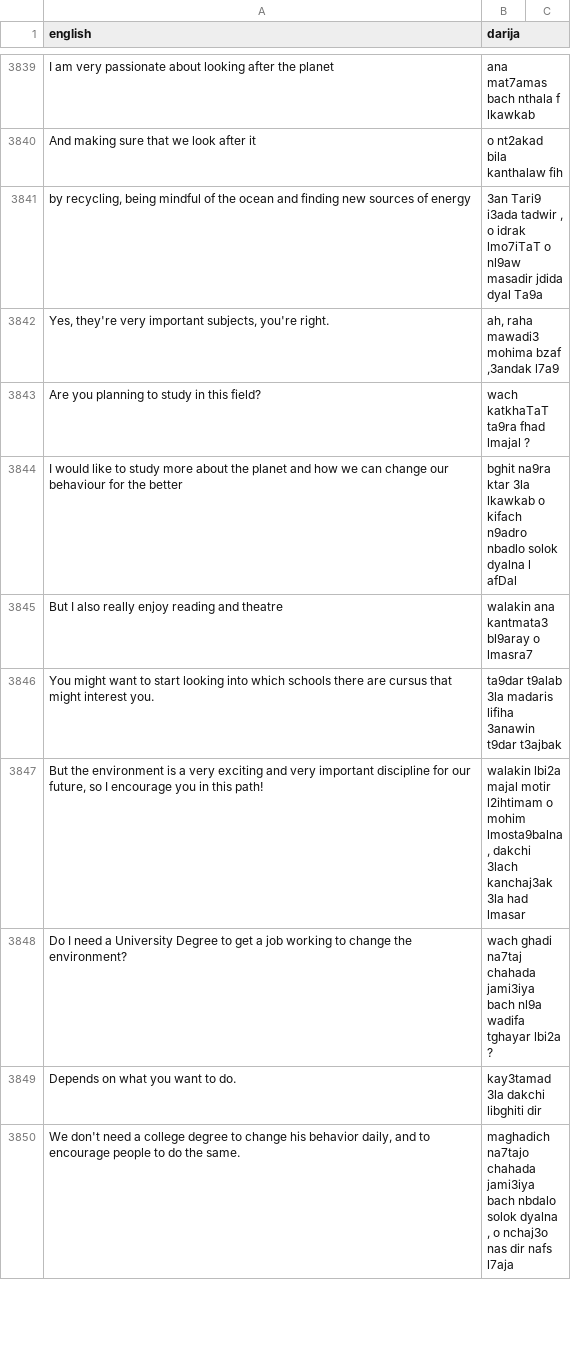
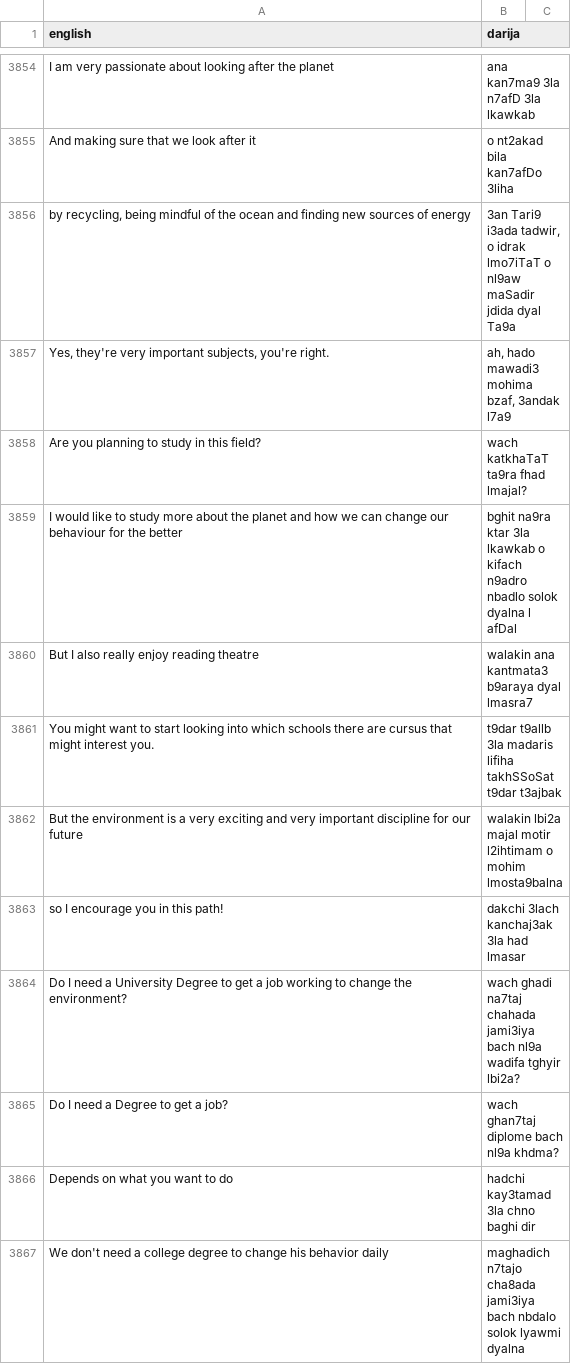
Before and after one commit to darija-open-dataset/dataset, a CSV file: sentences.csv, drawn as a sheet; only a part is shown, gaps mark what is left out; removed rows and columns are numbered as before the commit, all else as after; the diff covers the shown part only; the diff names each change by its address in the sheet, - before the commit and + after, or states it on an @@ line.

```diff
--- a/sentences.csv
+++ b/sentences.csv
-B3854 (darija): ana mat7amas bach nthala f lkawkab
+B3854 (darija): ana kan7ma9 3la n7afD 3la lkawkab
-B3855 (darija): o nt2akad bila kanthalaw fih
+B3855 (darija): o nt2akad bila kan7afDo 3liha
-B3856 (darija): …Tari9 i3ada tadwir , o idrak lmo7iTaT o nl9aw masadir jdida dyal…
+B3856 (darija): …Tari9 i3ada tadwir, o idrak lmo7iTaT o nl9aw maSadir jdida dyal…
-B3857 (darija): ah, raha mawadi3 mohima bzaf ,3andak l7a9
+B3857 (darija): ah, hado mawadi3 mohima bzaf, 3andak l7a9
-B3858 (darija): wach katkhaTaT ta9ra fhad lmajal ?
+B3858 (darija): wach katkhaTaT ta9ra fhad lmajal?
-A3860 (english): But I also really enjoy reading and theatre
+A3860 (english): But I also really enjoy reading theatre
-B3860 (darija): walakin ana kantmata3 bl9aray o lmasra7
+B3860 (darija): walakin ana kantmata3 b9araya dyal lmasra7
-B3861 (darija): ta9dar t9alab 3la madaris lifiha 3anawin t9dar t3ajbak
+B3861 (darija): t9dar t9allb 3la madaris lifiha takhSSoSat t9dar t3ajbak
-A3862 (english): …for our future, so I encourage you in this path!
+A3862 (english): …for our future
-B3862 (darija): …mohim lmosta9balna , dakchi 3lach kanchaj3ak 3la had lmasar
+B3862 (darija): …mohim lmosta9balna
+row 3863: so I encourage you in this path! | dakchi 3lach kanchaj3ak 3la had lmasar
-B3864 (darija): …nl9a wadifa tghayar lbi2a ?
+B3864 (darija): …nl9a wadifa tghyir lbi2a?
+row 3865: Do I need a Degree to get a job? | wach ghan7taj diplome bach nl9a khdma?
-A3866 (english): Depends on what you want to do.
+A3866 (english): Depends on what you want to do
-B3866 (darija): kay3tamad 3la dakchi libghiti dir
+B3866 (darija): hadchi kay3tamad 3la chno baghi dir
-row 3850: We don't need a college degree to change his behavior daily, and to encourage people to do the same. | maghadich na7tajo chahada jami3iya bach nbdalo solok dyalna , o nchaj3o nas dir nafs l7aja
+row 3867: We don't need a college degree to change his behavior daily | maghadich n7tajo cha8ada jami3iya bach nbdalo solok lyawmi dyalna
```
Also changed, not shown: 35 added rows, 18 removed rows and 30 edited cells elsewhere in this file.
